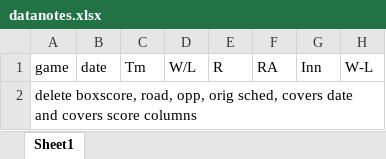
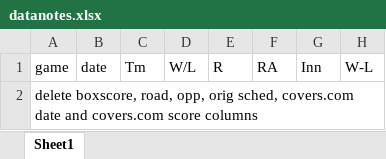
Before and after one commit to ebmorelli/martingale, an Excel workbook: data/datanotes.xlsx, sheet Sheet1, drawn as a sheet; only a part is shown; values as stored, in another font and other column widths than the file's, no borders; the diff names each change by its address in the sheet, - before the commit and + after, or states it on an @@ line.

Commit message:
added AL 2019 data, other small changes

```diff
--- a/data/datanotes.xlsx (sheet Sheet1)
+++ b/data/datanotes.xlsx (sheet Sheet1)
-A2: …orig sched, covers date and covers score columns
+A2: …orig sched, covers.com date and covers.com score columns
```
Also changed, not shown: 17 other files.
